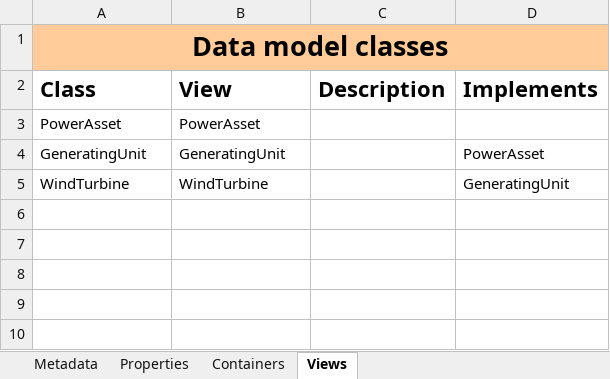
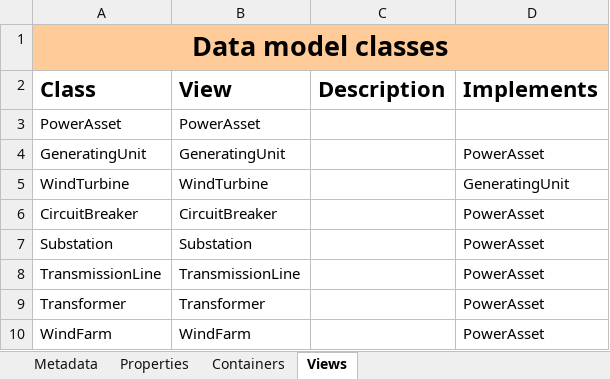
Before and after one commit to cognitedata/neat, an Excel workbook: docs/tutorial/use-cases/spreadsheets/cdf-dms-architect-alice.xlsx, sheet Views, drawn as a sheet; values as stored, in another font and other column widths than the file's, no borders; the diff names each change by its address in the sheet, - before the commit and + after, or states it on an @@ line.

```diff
--- a/docs/tutorial/use-cases/spreadsheets/cdf-dms-architect-alice.xlsx (sheet Views)
+++ b/docs/tutorial/use-cases/spreadsheets/cdf-dms-architect-alice.xlsx (sheet Views)
+row 6: CircuitBreaker | CircuitBreaker |  | PowerAsset
+row 7: Substation | Substation |  | PowerAsset
+row 8: TransmissionLine | TransmissionLine |  | PowerAsset
+row 9: Transformer | Transformer |  | PowerAsset
+row 10: WindFarm | WindFarm |  | PowerAsset
```
Also changed, not shown: sheet Properties, sheet Containers, 7 other files.
